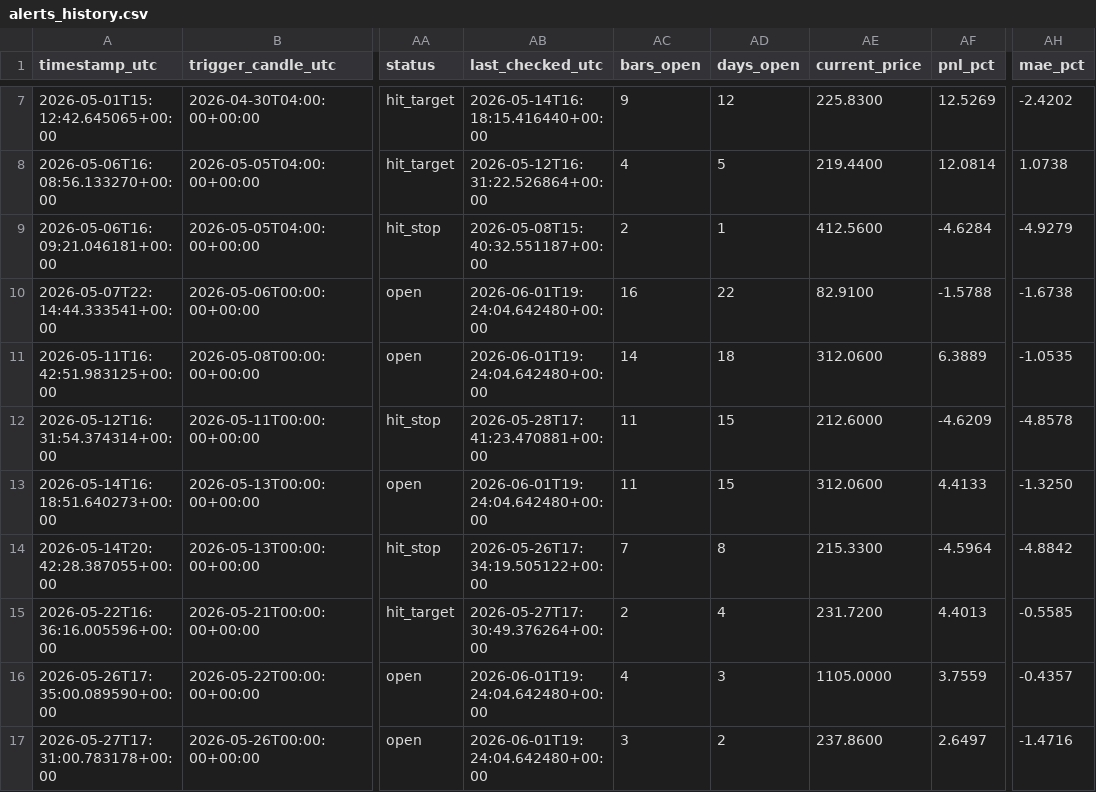
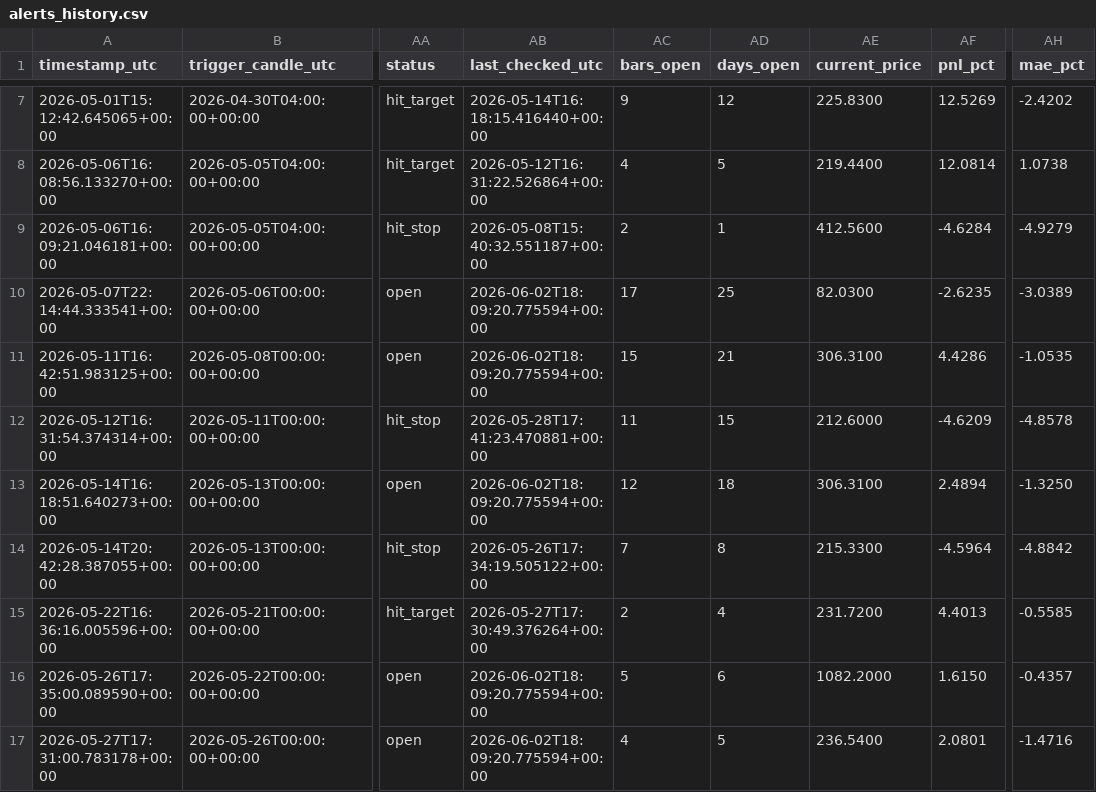
Before and after one commit to ronaldfj/nyse_price_alerts, a CSV file: alerts_history.csv, drawn as a sheet; only a part is shown, gaps mark what is left out; the diff covers the shown part only; the diff names each change by its address in the sheet, - before the commit and + after, or states it on an @@ line.

```diff
--- a/alerts_history.csv
+++ b/alerts_history.csv
-AB10:AB11 (last_checked_utc): 2026-06-01T19:24:04.642480+00:00
+AB10:AB11 (last_checked_utc): 2026-06-02T18:09:20.775594+00:00
-AC10 (bars_open): 16
+AC10 (bars_open): 17
-AD10 (days_open): 22
+AD10 (days_open): 25
-AE10 (current_price): 82.9100
+AE10 (current_price): 82.0300
-AF10 (pnl_pct): -1.5788
+AF10 (pnl_pct): -2.6235
-AH10 (mae_pct): -1.6738
+AH10 (mae_pct): -3.0389
-AC11 (bars_open): 14
+AC11 (bars_open): 15
-AD11 (days_open): 18
+AD11 (days_open): 21
-AE11 (current_price): 312.0600
+AE11 (current_price): 306.3100
-AF11 (pnl_pct): 6.3889
+AF11 (pnl_pct): 4.4286
-AB13 (last_checked_utc): 2026-06-01T19:24:04.642480+00:00
+AB13 (last_checked_utc): 2026-06-02T18:09:20.775594+00:00
-AC13 (bars_open): 11
+AC13 (bars_open): 12
-AD13 (days_open): 15
+AD13 (days_open): 18
-AE13 (current_price): 312.0600
+AE13 (current_price): 306.3100
-AF13 (pnl_pct): 4.4133
+AF13 (pnl_pct): 2.4894
-AB16:AB17 (last_checked_utc): 2026-06-01T19:24:04.642480+00:00
+AB16:AB17 (last_checked_utc): 2026-06-02T18:09:20.775594+00:00
-AC16 (bars_open): 4
+AC16 (bars_open): 5
-AD16 (days_open): 3
+AD16 (days_open): 6
-AE16 (current_price): 1105.0000
+AE16 (current_price): 1082.2000
-AF16 (pnl_pct): 3.7559
+AF16 (pnl_pct): 1.6150
-AC17 (bars_open): 3
+AC17 (bars_open): 4
-AD17 (days_open): 2
+AD17 (days_open): 5
-AE17 (current_price): 237.8600
+AE17 (current_price): 236.5400
-AF17 (pnl_pct): 2.6497
+AF17 (pnl_pct): 2.0801
```
Also changed, not shown: 1 added row and 30 edited cells elsewhere in this file, 1 other file.
